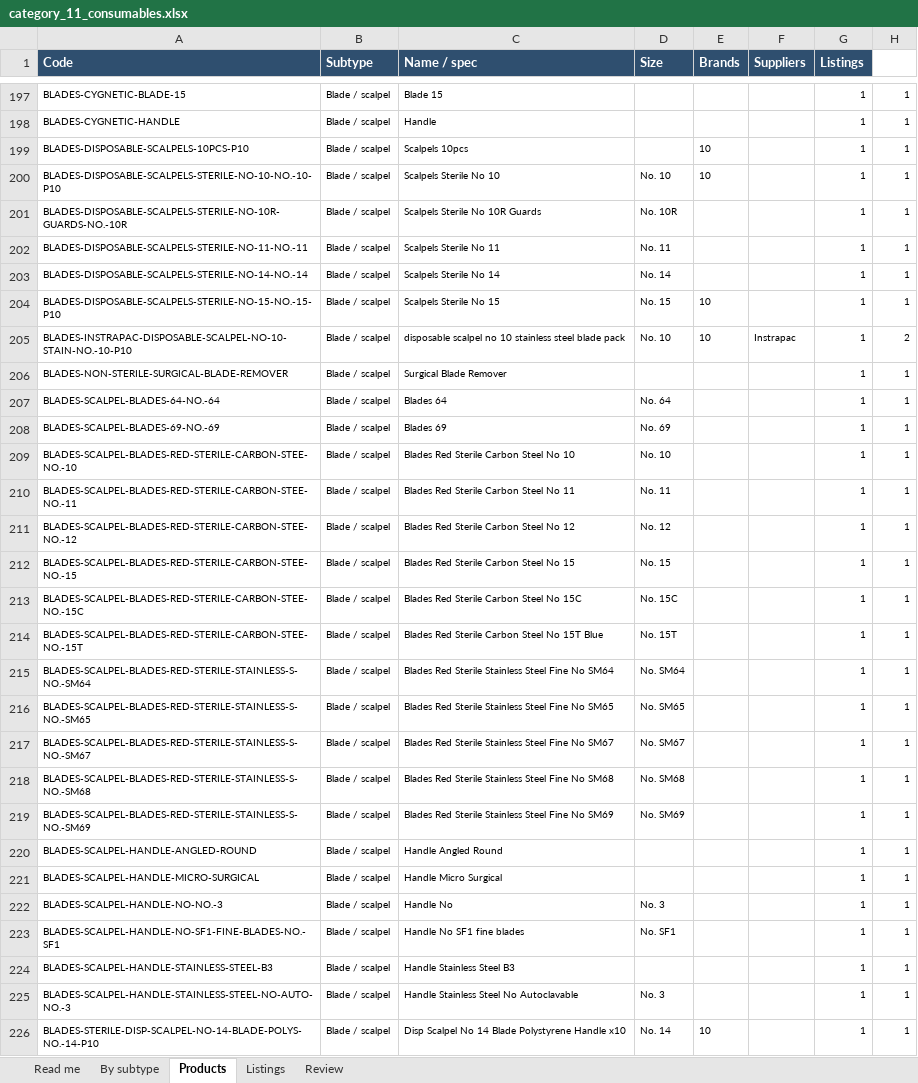
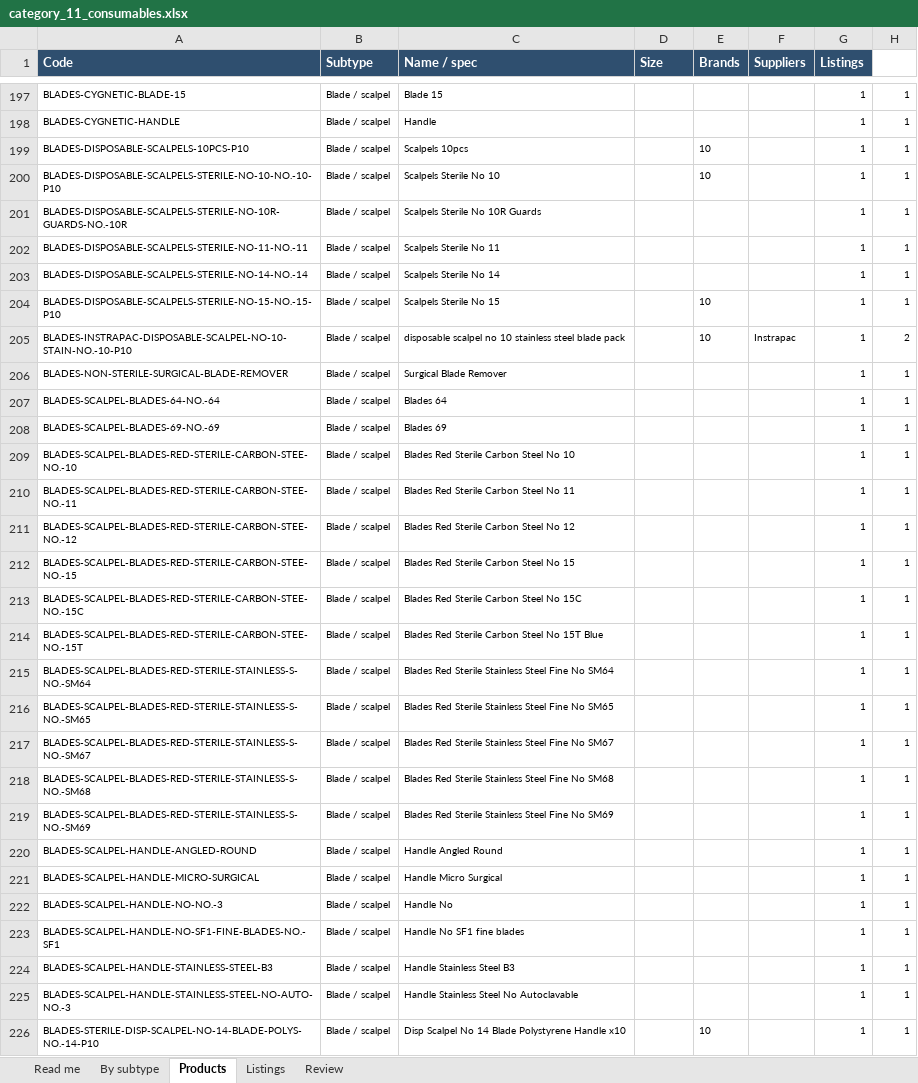
Before and after one commit to asghariresearcher1918-cyber/product-matching, an Excel workbook: output/category_11_consumables.xlsx, sheet Products, drawn as a sheet; only a part is shown, gaps mark what is left out; values as stored, in another font and other column widths than the file's, no borders; the diff covers the shown part only; the diff names each change by its address in the sheet, - before the commit and + after, or states it on an @@ line.

```diff
--- a/output/category_11_consumables.xlsx (sheet Products)
+++ b/output/category_11_consumables.xlsx (sheet Products)
-D200 (Size): No. 10
+D200 (Size): (empty)
-D201 (Size): No. 10R
+D201 (Size): (empty)
-D202 (Size): No. 11
+D202 (Size): (empty)
-D203 (Size): No. 14
+D203 (Size): (empty)
-D204 (Size): No. 15
+D204 (Size): (empty)
-D205 (Size): No. 10
+D205 (Size): (empty)
-D207 (Size): No. 64
+D207 (Size): (empty)
-D208 (Size): No. 69
+D208 (Size): (empty)
-D209 (Size): No. 10
+D209 (Size): (empty)
-D210 (Size): No. 11
+D210 (Size): (empty)
-D211 (Size): No. 12
+D211 (Size): (empty)
-D212 (Size): No. 15
+D212 (Size): (empty)
-D213 (Size): No. 15C
+D213 (Size): (empty)
-D214 (Size): No. 15T
+D214 (Size): (empty)
-D215 (Size): No. SM64
+D215 (Size): (empty)
-D216 (Size): No. SM65
+D216 (Size): (empty)
-D217 (Size): No. SM67
+D217 (Size): (empty)
-D218 (Size): No. SM68
+D218 (Size): (empty)
-D219 (Size): No. SM69
+D219 (Size): (empty)
-D222 (Size): No. 3
+D222 (Size): (empty)
-D223 (Size): No. SF1
+D223 (Size): (empty)
-D225 (Size): No. 3
+D225 (Size): (empty)
-D226 (Size): No. 14
+D226 (Size): (empty)
```
Also changed, not shown: 8 edited cells elsewhere in this sheet, sheet Listings, output/master_catalogue.xlsx, output/v2_surgical_medical_supplies.xlsx, 6 other files.
